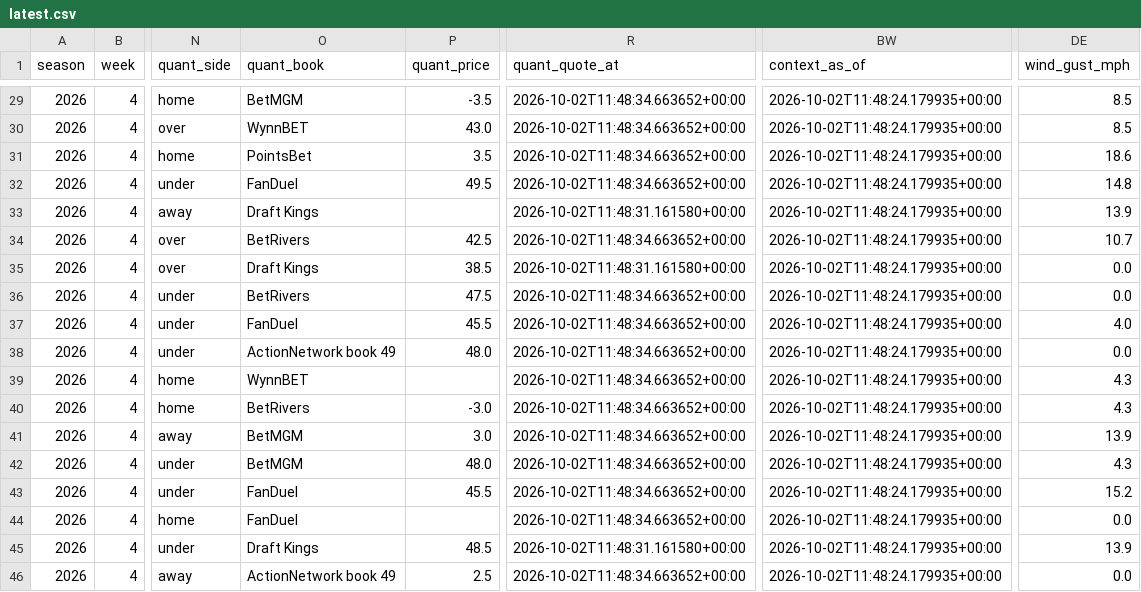
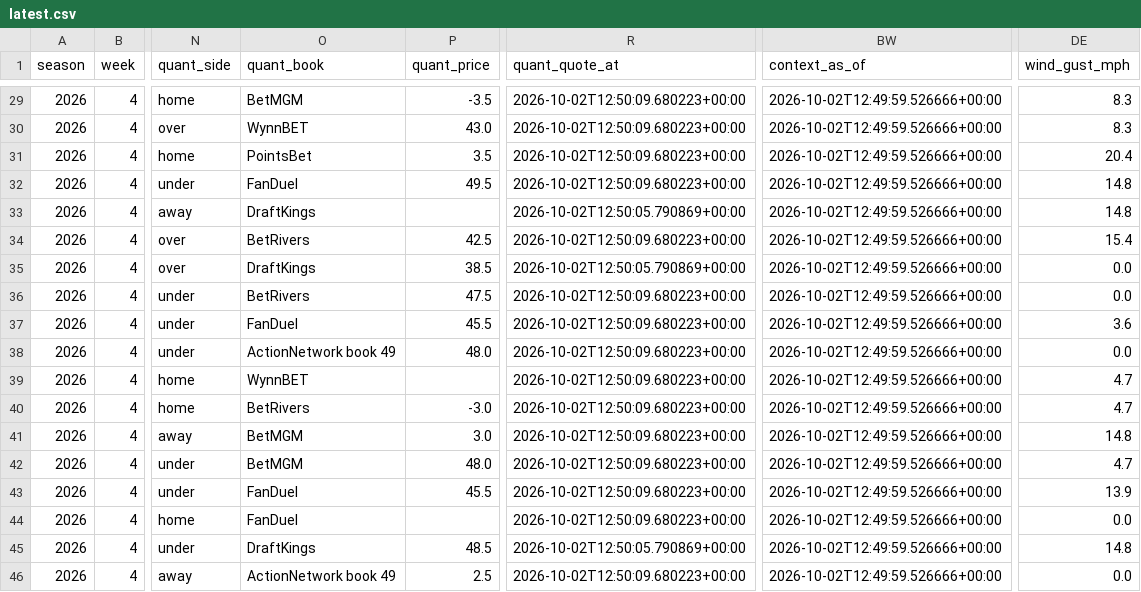
Before and after one commit to konnorharbin-star/harbin-nfl-analytics, a CSV file: docs/latest.csv, drawn as a sheet; only a part is shown, gaps mark what is left out; the diff covers the shown part only; the diff names each change by its address in the sheet, - before the commit and + after, or states it on an @@ line.

```diff
--- a/docs/latest.csv
+++ b/docs/latest.csv
-R29:R32 (quant_quote_at): 2026-10-02T11:48:34.663652+00:00
+R29:R32 (quant_quote_at): 2026-10-02T12:50:09.680223+00:00
-BW29:BW46 (context_as_of): 2026-10-02T11:48:24.179935+00:00
+BW29:BW46 (context_as_of): 2026-10-02T12:49:59.526666+00:00
-DE29:DE30 (wind_gust_mph): 8.5
+DE29:DE30 (wind_gust_mph): 8.3
-DE31 (wind_gust_mph): 18.6
+DE31 (wind_gust_mph): 20.4
-O33 (quant_book): Draft Kings
+O33 (quant_book): DraftKings
-R33 (quant_quote_at): 2026-10-02T11:48:31.161580+00:00
+R33 (quant_quote_at): 2026-10-02T12:50:05.790869+00:00
-DE33 (wind_gust_mph): 13.9
+DE33 (wind_gust_mph): 14.8
-R34 (quant_quote_at): 2026-10-02T11:48:34.663652+00:00
+R34 (quant_quote_at): 2026-10-02T12:50:09.680223+00:00
-DE34 (wind_gust_mph): 10.7
+DE34 (wind_gust_mph): 15.4
-O35 (quant_book): Draft Kings
+O35 (quant_book): DraftKings
-R35 (quant_quote_at): 2026-10-02T11:48:31.161580+00:00
+R35 (quant_quote_at): 2026-10-02T12:50:05.790869+00:00
-R36:R44 (quant_quote_at): 2026-10-02T11:48:34.663652+00:00
+R36:R44 (quant_quote_at): 2026-10-02T12:50:09.680223+00:00
-DE37 (wind_gust_mph): 4.0
+DE37 (wind_gust_mph): 3.6
-DE39:DE40 (wind_gust_mph): 4.3
+DE39:DE40 (wind_gust_mph): 4.7
-DE41 (wind_gust_mph): 13.9
+DE41 (wind_gust_mph): 14.8
-DE42 (wind_gust_mph): 4.3
+DE42 (wind_gust_mph): 4.7
-DE43 (wind_gust_mph): 15.2
+DE43 (wind_gust_mph): 13.9
-O45 (quant_book): Draft Kings
+O45 (quant_book): DraftKings
-R45 (quant_quote_at): 2026-10-02T11:48:31.161580+00:00
+R45 (quant_quote_at): 2026-10-02T12:50:05.790869+00:00
-DE45 (wind_gust_mph): 13.9
+DE45 (wind_gust_mph): 14.8
-R46 (quant_quote_at): 2026-10-02T11:48:34.663652+00:00
+R46 (quant_quote_at): 2026-10-02T12:50:09.680223+00:00
```
Also changed, not shown: 74 edited cells elsewhere in this file, history/portfolio_decisions_v1.csv, outputs/current_predictions.csv, 16 other files.
